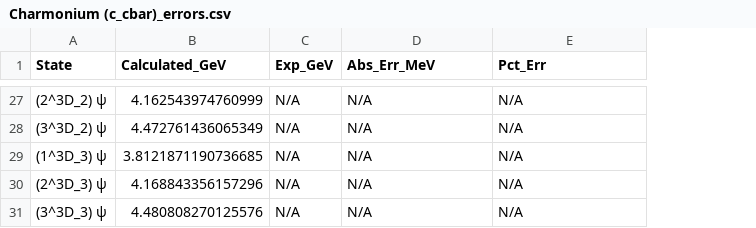
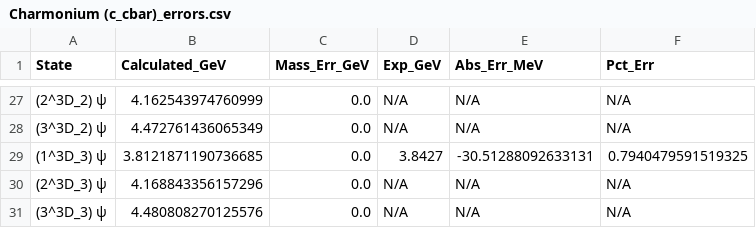
Before and after one commit to LeventKaanOguz/400_2555365_lko, a CSV file: results/Charmonium (c_cbar)_errors.csv, drawn as a sheet; only a part is shown, gaps mark what is left out; addresses are those after the commit; the diff covers the shown part only; the diff names each change by its address in the sheet, - before the commit and + after, or states it on an @@ line.

```diff
--- a/results/Charmonium (c_cbar)_errors.csv
+++ b/results/Charmonium (c_cbar)_errors.csv
+column C (Mass_Err_GeV), rows 27-31: all 0.0
-D29 (Exp_GeV): N/A
+D29 (Exp_GeV): 3.8427
-E29 (Abs_Err_MeV): N/A
+E29 (Abs_Err_MeV): -30.51288092633131
-F29 (Pct_Err): N/A
+F29 (Pct_Err): 0.7940479591519325
```
Also changed, not shown: 21 edited cells elsewhere in this file, results/B_c Meson (b_cbar)_errors.csv, results/Bottomonium (b_bbar)_errors.csv, 4 other files.
